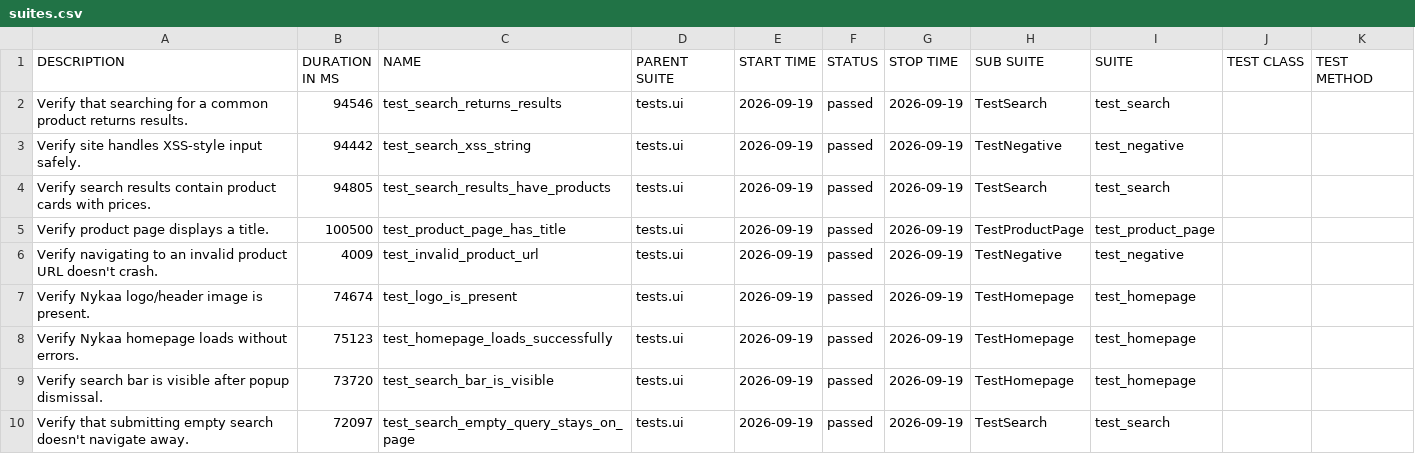
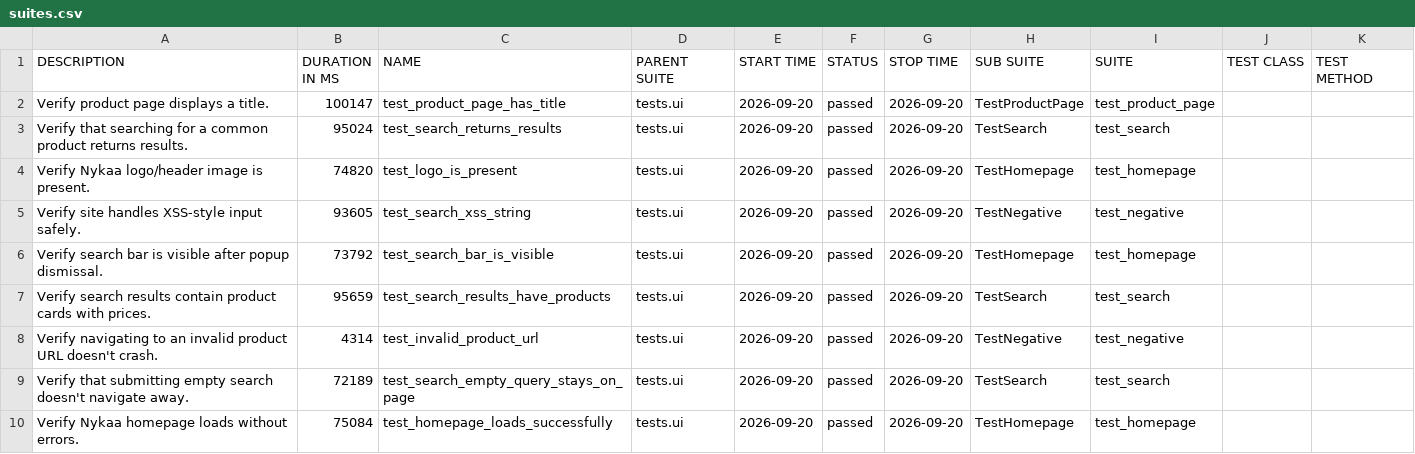
Before and after one commit to Deoli420/automation-framework, a CSV file: allure-report/data/suites.csv, drawn as a sheet.

```diff
--- a/allure-report/data/suites.csv
+++ b/allure-report/data/suites.csv
@@ -1,10 +1,10 @@
 "DESCRIPTION","DURATION IN MS","NAME","PARENT SUITE","START TIME","STATUS","STOP TIME","SUB SUITE","SUITE","TEST CLASS","TEST METHOD"
-"Verify that searching for a common product returns results.","94546","test_search_returns_results","tests.ui","2026-09-19","passed","2026-09-19","TestSearch","test_search","",""
-"Verify site handles XSS-style input safely.","94442","test_search_xss_string","tests.ui","2026-09-19","passed","2026-09-19","TestNegative","test_negative","",""
-"Verify search results contain product cards with prices.","94805","test_search_results_have_products","tests.ui","2026-09-19","passed","2026-09-19","TestSearch","test_search","",""
-"Verify product page displays a title.","100500","test_product_page_has_title","tests.ui","2026-09-19","passed","2026-09-19","TestProductPage","test_product_page","",""
-"Verify navigating to an invalid product URL doesn't crash.","4009","test_invalid_product_url","tests.ui","2026-09-19","passed","2026-09-19","TestNegative","test_negative","",""
-"Verify Nykaa logo/header image is present.","74674","test_logo_is_present","tests.ui","2026-09-19","passed","2026-09-19","TestHomepage","test_homepage","",""
-"Verify Nykaa homepage loads without errors.","75123","test_homepage_loads_successfully","tests.ui","2026-09-19","passed","2026-09-19","TestHomepage","test_homepage","",""
-"Verify search bar is visible after popup dismissal.","73720","test_search_bar_is_visible","tests.ui","2026-09-19","passed","2026-09-19","TestHomepage","test_homepage","",""
-"Verify that submitting empty search doesn't navigate away.","72097","test_search_empty_query_stays_on_page","tests.ui","2026-09-19","passed","2026-09-19","TestSearch","test_search","",""
+"Verify product page displays a title.","100147","test_product_page_has_title","tests.ui","2026-09-20","passed","2026-09-20","TestProductPage","test_product_page","",""
+"Verify that searching for a common product returns results.","95024","test_search_returns_results","tests.ui","2026-09-20","passed","2026-09-20","TestSearch","test_search","",""
+"Verify Nykaa logo/header image is present.","74820","test_logo_is_present","tests.ui","2026-09-20","passed","2026-09-20","TestHomepage","test_homepage","",""
+"Verify site handles XSS-style input safely.","93605","test_search_xss_string","tests.ui","2026-09-20","passed","2026-09-20","TestNegative","test_negative","",""
+"Verify search bar is visible after popup dismissal.","73792","test_search_bar_is_visible","tests.ui","2026-09-20","passed","2026-09-20","TestHomepage","test_homepage","",""
+"Verify search results contain product cards with prices.","95659","test_search_results_have_products","tests.ui","2026-09-20","passed","2026-09-20","TestSearch","test_search","",""
+"Verify navigating to an invalid product URL doesn't crash.","4314","test_invalid_product_url","tests.ui","2026-09-20","passed","2026-09-20","TestNegative","test_negative","",""
+"Verify that submitting empty search doesn't navigate away.","72189","test_search_empty_query_stays_on_page","tests.ui","2026-09-20","passed","2026-09-20","TestSearch","test_search","",""
+"Verify Nykaa homepage loads without errors.","75084","test_homepage_loads_successfully","tests.ui","2026-09-20","passed","2026-09-20","TestHomepage","test_homepage","",""
```
Also changed, not shown: 59 other files.
